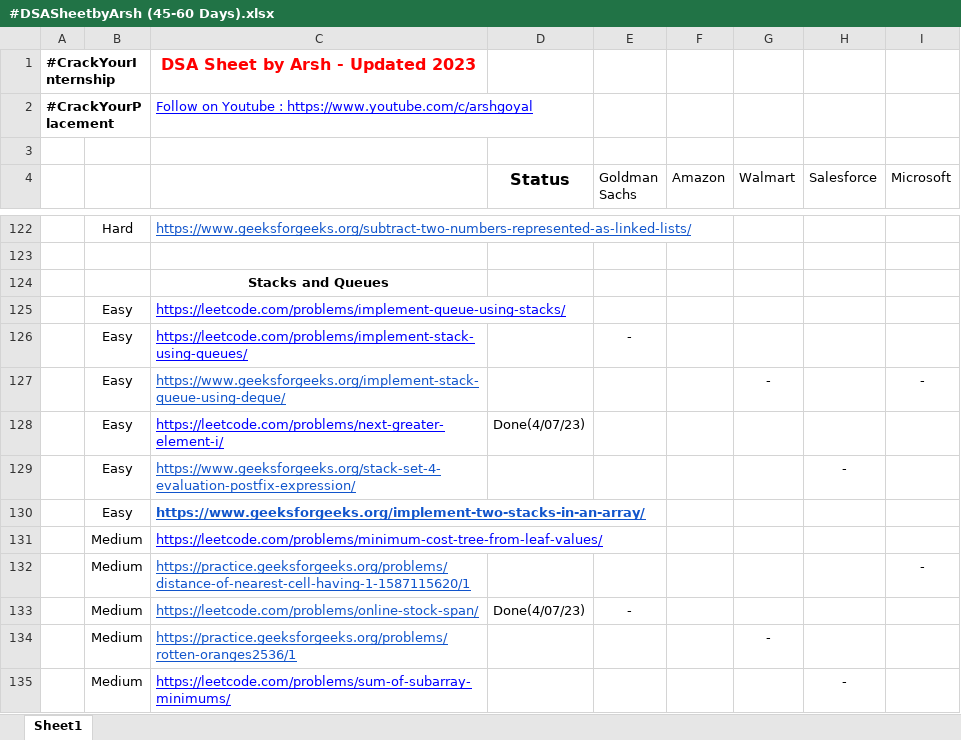
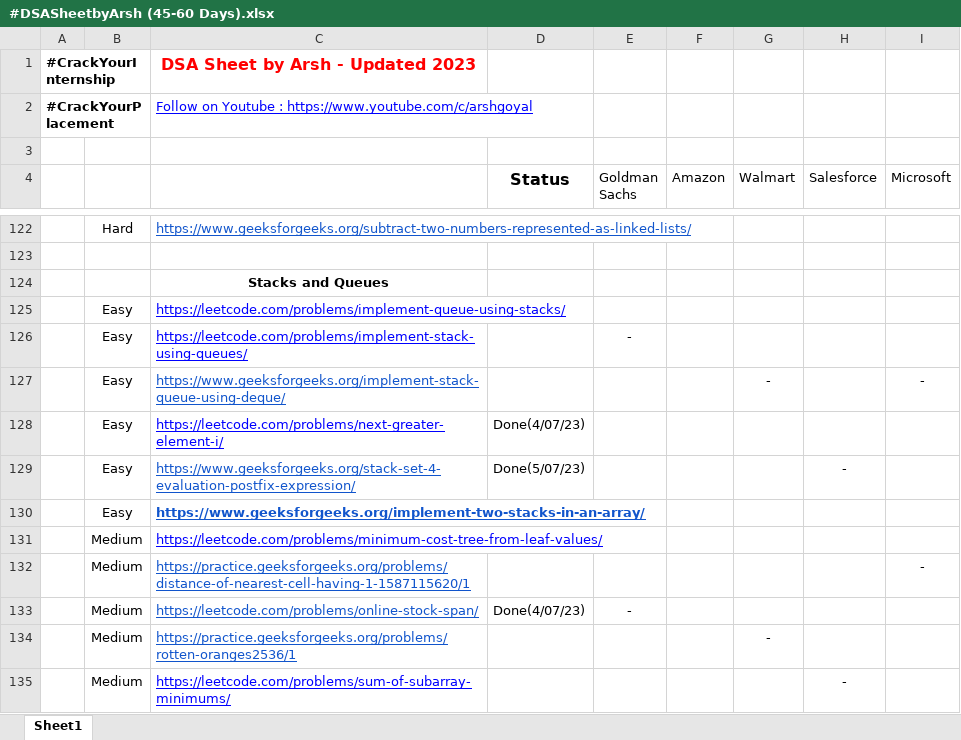
Before and after one commit to kunalkatara12/DSA-Questions, an Excel workbook: #DSASheetbyArsh (45-60 Days).xlsx, sheet Sheet1, drawn as a sheet; only a part is shown, gaps mark what is left out; values as stored, in another font and other column widths than the file's, no borders; the diff names each change by its address in the sheet, - before the commit and + after, or states it on an @@ line.

Commit message:
update DSASheetbyArsh

```diff
--- a/#DSASheetbyArsh (45-60 Days).xlsx (sheet Sheet1)
+++ b/#DSASheetbyArsh (45-60 Days).xlsx (sheet Sheet1)
-D129 (Status): (empty)
+D129 (Status): Done(5/07/23)
```
